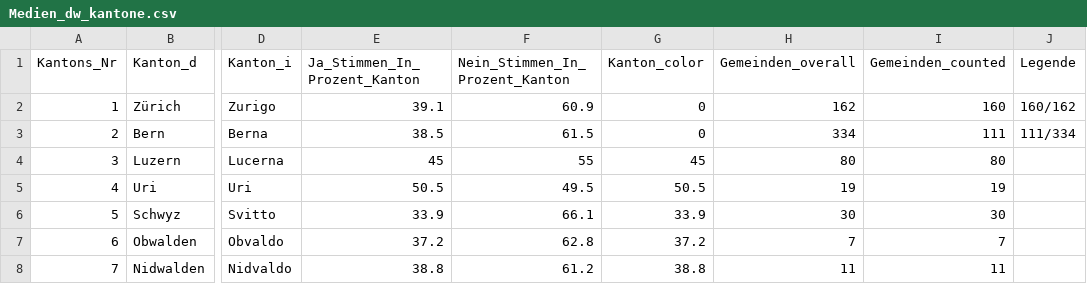
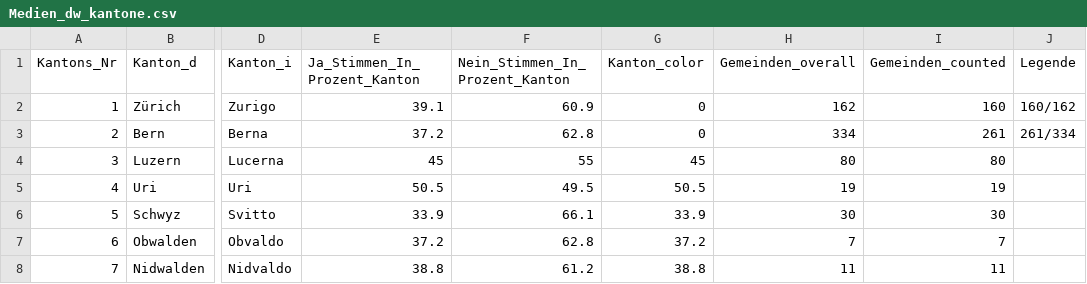
Before and after one commit to awp-finanznachrichten/lena_februar2022, a CSV file: Output/Medien_dw_kantone.csv, drawn as a sheet; only a part is shown, gaps mark what is left out; the diff names each change by its address in the sheet, - before the commit and + after, or states it on an @@ line.

```diff
--- a/Output/Medien_dw_kantone.csv
+++ b/Output/Medien_dw_kantone.csv
-E3 (Ja_Stimmen_In_Prozent_Kanton): 38.5
+E3 (Ja_Stimmen_In_Prozent_Kanton): 37.2
-F3 (Nein_Stimmen_In_Prozent_Kanton): 61.5
+F3 (Nein_Stimmen_In_Prozent_Kanton): 62.8
-I3 (Gemeinden_counted): 111
+I3 (Gemeinden_counted): 261
-J3 (Legende): 111/334
+J3 (Legende): 261/334
```
Also changed, not shown: Output/GE_Logement_dw.csv, Output/Medien_all_data.csv, 14 other files.
